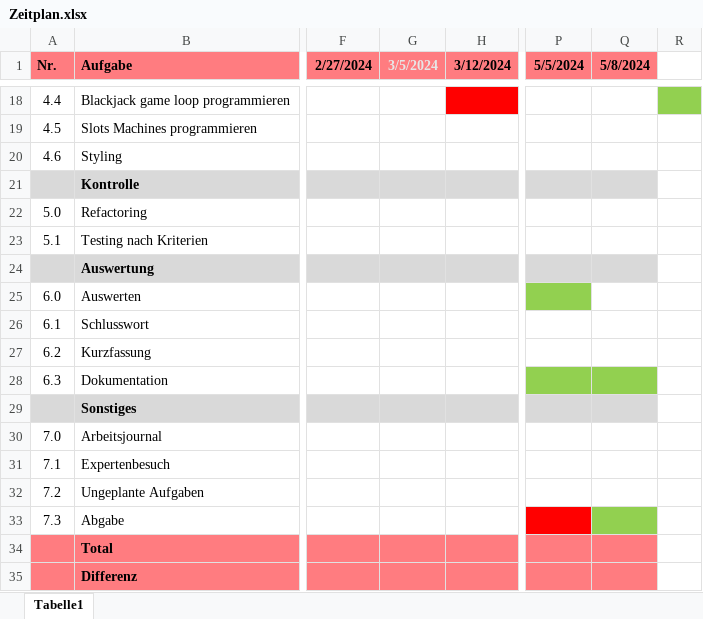
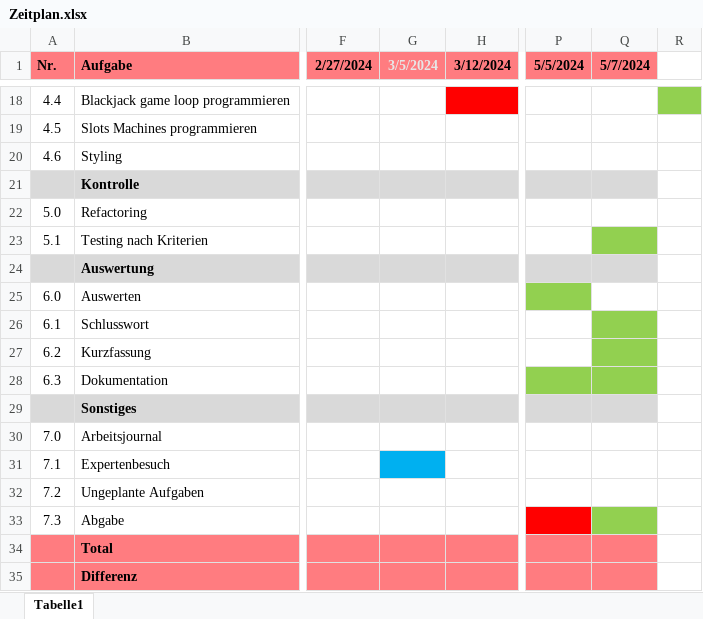
Before and after one commit to paulpietzko/casino-app, an Excel workbook: abgaben/Zeitplan.xlsx, sheet Tabelle1, drawn as a sheet; only a part is shown, gaps mark what is left out; values as stored, in another font and other column widths than the file's, no borders; charts and pictures not drawn; the diff names each change by its address in the sheet, - before the commit and + after, or states it on an @@ line.

```diff
--- a/abgaben/Zeitplan.xlsx (sheet Tabelle1)
+++ b/abgaben/Zeitplan.xlsx (sheet Tabelle1)
-Q1: 5/8/2024
+Q1: 5/7/2024
-Q23 fill: none
+Q23 fill: #92D050
-Q26:Q27 fill: none
+Q26:Q27 fill: #92D050
-G31 fill: none
+G31 fill: #00B0F0
```
Also changed, not shown: charts or pictures, 2 other files.
